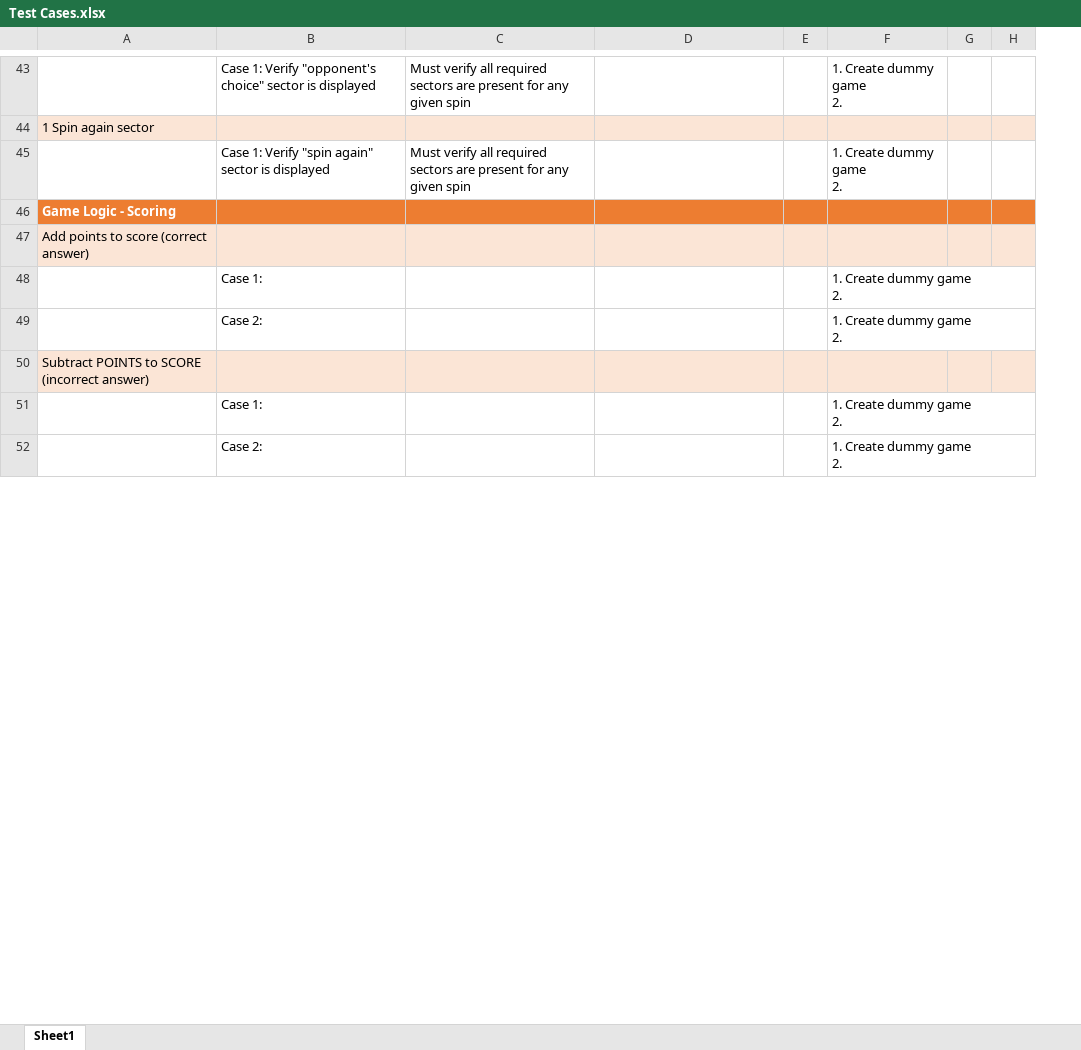
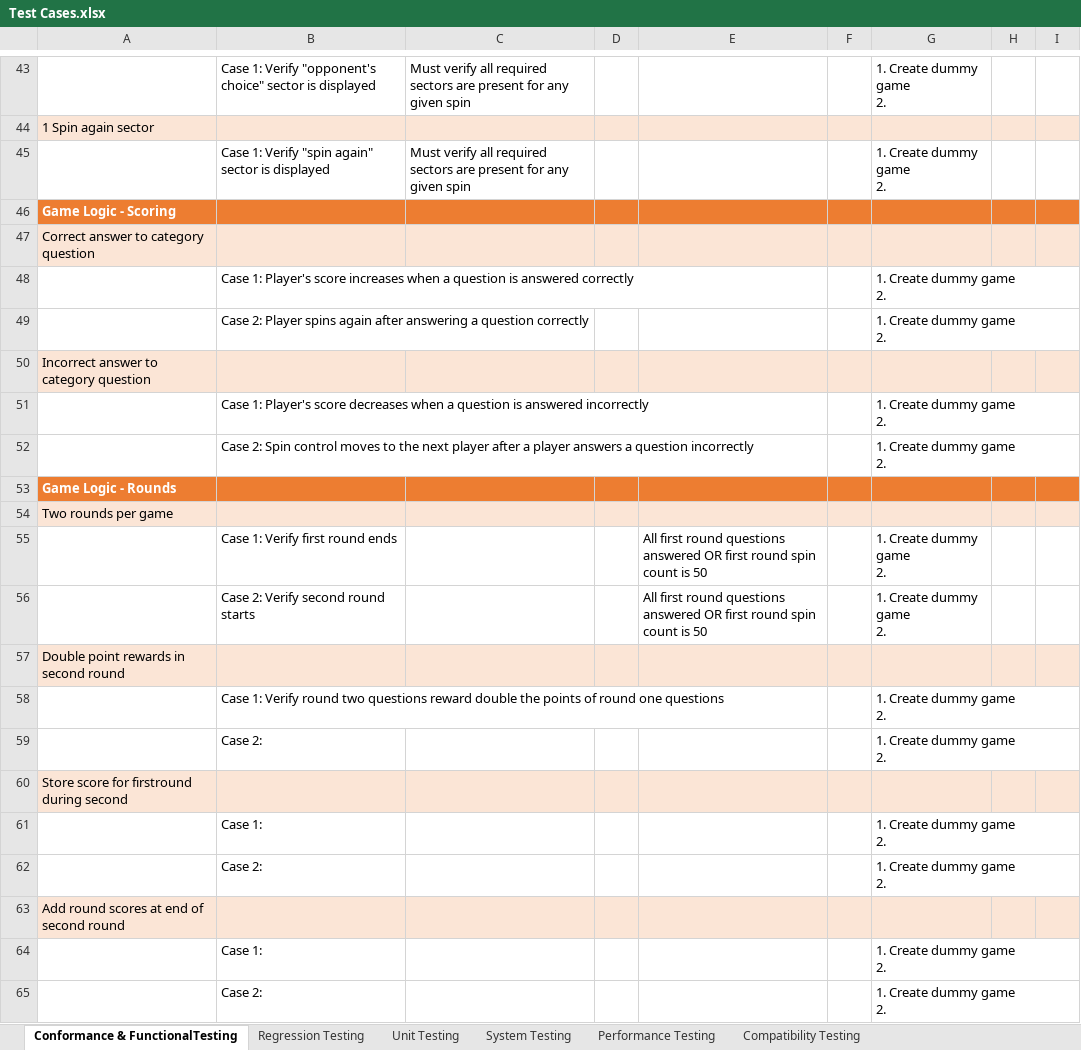
Before and after one commit to kriley26/RetroRobotsWoJ, an Excel workbook: Test Cases.xlsx, sheet Conformance & FunctionalTesting, drawn as a sheet; only a part is shown, gaps mark what is left out; values as stored, in another font and other column widths than the file's, no borders; table styles not drawn; addresses are those after the commit; ↵ is a line break in a cell; the diff covers the shown part only; the diff names each change by its address in the sheet, - before the commit and + after, or states it on an @@ line.

Commit message:
Update Test Cases.xlsx

```diff
--- a/Test Cases.xlsx (sheet Conformance & FunctionalTesting)
+++ b/Test Cases.xlsx (sheet Conformance & FunctionalTesting)
-sheet tab: Sheet1
+sheet tab: Conformance & FunctionalTesting
+sheet tab: Regression Testing
+sheet tab: Unit Testing
+sheet tab: System Testing
+sheet tab: Performance Testing
+sheet tab: Compatibility Testing
+column D, empty
-A47: Add points to score (correct answer)
+A47: Correct answer to category question
+row 48:  | Case 1: Player's score increases when a question is answered correctly |  |  |  |  | 1. Create dummy game ↵ 2.
+row 49:  | Case 2: Player spins again after answering a question correctly |  |  |  |  | 1. Create dummy game ↵ 2.
+row 50: Incorrect answer to category question
+row 51:  | Case 1: Player's score decreases when a question is answered incorrectly |  |  |  |  | 1. Create dummy game ↵ 2.
+row 52:  | Case 2: Spin control moves to the next player after a player answers a question incorrectly |  |  |  |  | 1. Create dummy game ↵ 2.
@@ row 56 moved to row 53: Game Logic - Rounds @@
+row 54: Two rounds per game
+row 55:  | Case 1: Verify first round ends |  |  | All first round questions answered OR first round spin count is 50 |  | 1. Create dummy game ↵ 2.
+row 56:  | Case 2: Verify second round starts |  |  | All first round questions answered OR first round spin count is 50 |  | 1. Create dummy game ↵ 2.
+row 57: Double point rewards in second round
+row 58:  | Case 1: Verify round two questions reward double the points of round one questions |  |  |  |  | 1. Create dummy game ↵ 2.
+row 60: Store score for firstround during second
-A63: Subtract POINTS to SCORE (incorrect answer)
+A63: Add round scores at end of second round
```
Also changed, not shown: 11 removed rows and 3 edited cells elsewhere in this sheet.
